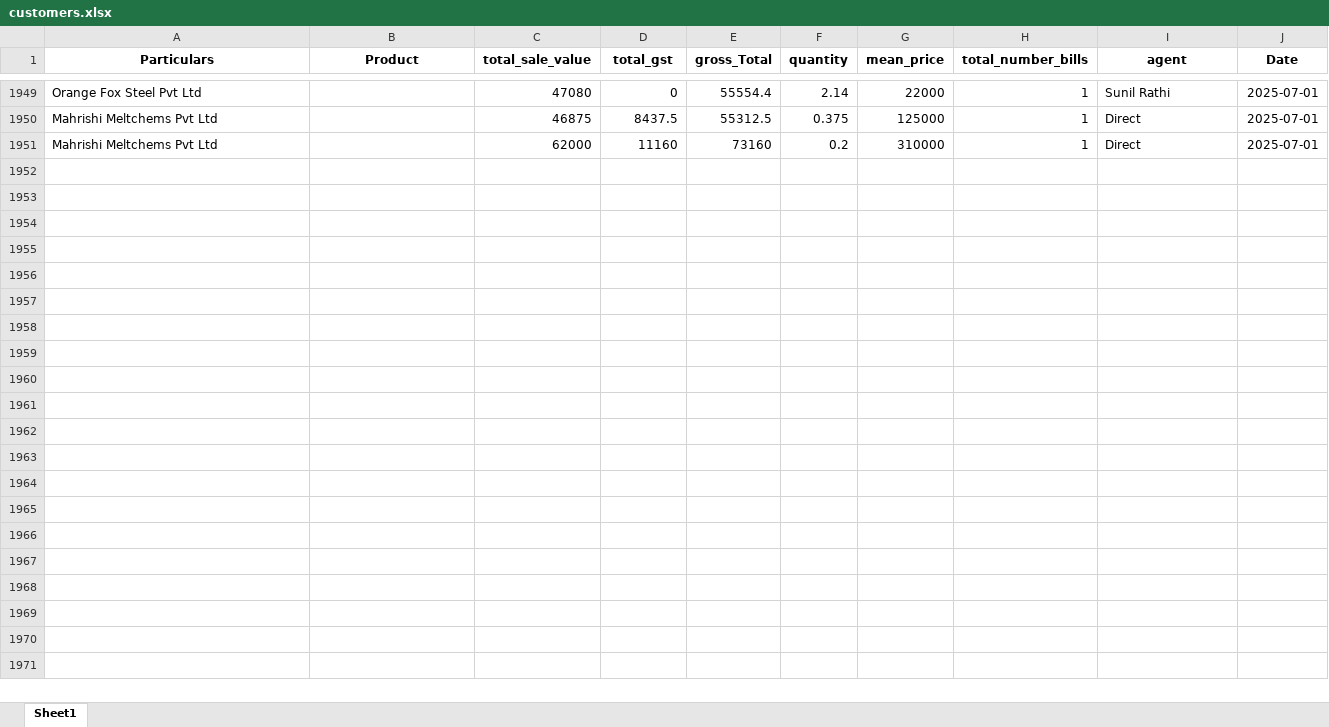
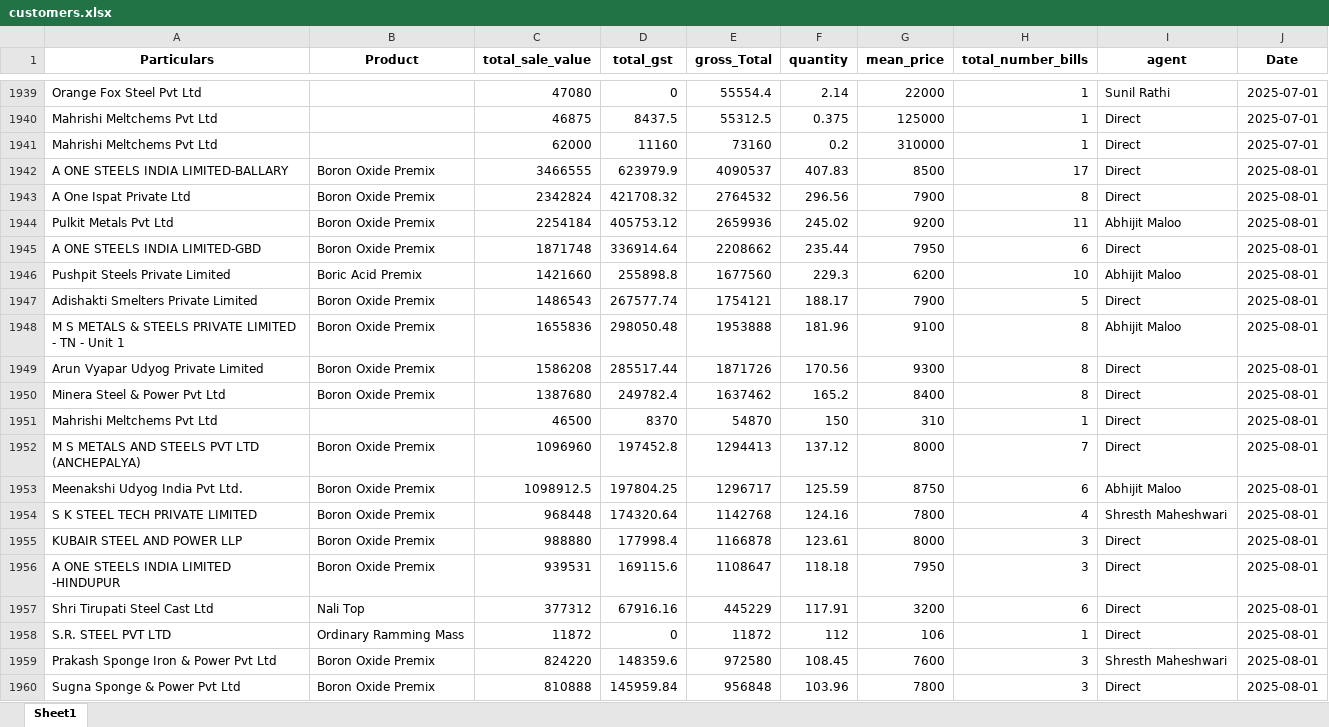
Before and after one commit to obhutara/SalesDashboard, an Excel workbook: src/customers.xlsx, sheet Sheet1, drawn as a sheet; only a part is shown, gaps mark what is left out; values as stored, in another font and other column widths than the file's, no borders; the diff covers the shown part only; the diff names each change by its address in the sheet, - before the commit and + after, or states it on an @@ line.

Commit message:
updated 29/8

```diff
--- a/src/customers.xlsx (sheet Sheet1)
+++ b/src/customers.xlsx (sheet Sheet1)
+row 1942: A ONE STEELS INDIA LIMITED-BALLARY | Boron Oxide Premix | 3466555 | 623979.9 | 4090537 | 407.83 | 8500 | 17 | Direct | 2025-08-01
+row 1943: A One Ispat Private Ltd | Boron Oxide Premix | 2342824 | 421708.32 | 2764532 | 296.56 | 7900 | 8 | Direct | 2025-08-01
+row 1944: Pulkit Metals Pvt Ltd | Boron Oxide Premix | 2254184 | 405753.12 | 2659936 | 245.02 | 9200 | 11 | Abhijit Maloo | 2025-08-01
+row 1945: A ONE STEELS INDIA LIMITED-GBD | Boron Oxide Premix | 1871748 | 336914.64 | 2208662 | 235.44 | 7950 | 6 | Direct | 2025-08-01
+row 1946: Pushpit Steels Private Limited | Boric Acid Premix | 1421660 | 255898.8 | 1677560 | 229.3 | 6200 | 10 | Abhijit Maloo | 2025-08-01
+row 1947: Adishakti Smelters Private Limited | Boron Oxide Premix | 1486543 | 267577.74 | 1754121 | 188.17 | 7900 | 5 | Direct | 2025-08-01
+row 1948: M S METALS & STEELS PRIVATE LIMITED - TN - Unit 1 | Boron Oxide Premix | 1655836 | 298050.48 | 1953888 | 181.96 | 9100 | 8 | Abhijit Maloo | 2025-08-01
+row 1949: Arun Vyapar Udyog Private Limited | Boron Oxide Premix | 1586208 | 285517.44 | 1871726 | 170.56 | 9300 | 8 | Direct | 2025-08-01
+row 1950: Minera Steel & Power Pvt Ltd | Boron Oxide Premix | 1387680 | 249782.4 | 1637462 | 165.2 | 8400 | 8 | Direct | 2025-08-01
+row 1951: Mahrishi Meltchems Pvt Ltd |  | 46500 | 8370 | 54870 | 150 | 310 | 1 | Direct | 2025-08-01
+row 1952: M S METALS AND STEELS PVT LTD (ANCHEPALYA) | Boron Oxide Premix | 1096960 | 197452.8 | 1294413 | 137.12 | 8000 | 7 | Direct | 2025-08-01
+row 1953: Meenakshi Udyog India Pvt Ltd. | Boron Oxide Premix | 1098912.5 | 197804.25 | 1296717 | 125.59 | 8750 | 6 | Abhijit Maloo | 2025-08-01
+row 1954: S K STEEL TECH PRIVATE LIMITED | Boron Oxide Premix | 968448 | 174320.64 | 1142768 | 124.16 | 7800 | 4 | Shresth Maheshwari | 2025-08-01
+row 1955: KUBAIR STEEL AND POWER LLP | Boron Oxide Premix | 988880 | 177998.4 | 1166878 | 123.61 | 8000 | 3 | Direct | 2025-08-01
+row 1956: A ONE STEELS INDIA LIMITED -HINDUPUR | Boron Oxide Premix | 939531 | 169115.6 | 1108647 | 118.18 | 7950 | 3 | Direct | 2025-08-01
+row 1957: Shri Tirupati Steel Cast Ltd | Nali Top | 377312 | 67916.16 | 445229 | 117.91 | 3200 | 6 | Direct | 2025-08-01
+row 1958: S.R. STEEL PVT LTD | Ordinary Ramming Mass | 11872 | 0 | 11872 | 112 | 106 | 1 | Direct | 2025-08-01
+row 1959: Prakash Sponge Iron & Power Pvt Ltd | Boron Oxide Premix | 824220 | 148359.6 | 972580 | 108.45 | 7600 | 3 | Shresth Maheshwari | 2025-08-01
+row 1960: Sugna Sponge & Power Pvt Ltd | Boron Oxide Premix | 810888 | 145959.84 | 956848 | 103.96 | 7800 | 3 | Direct | 2025-08-01
```
Also changed, not shown: 59 added rows, 34 removed rows and 41 edited cells elsewhere in this sheet.
